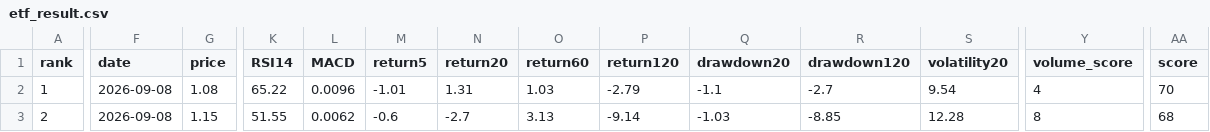
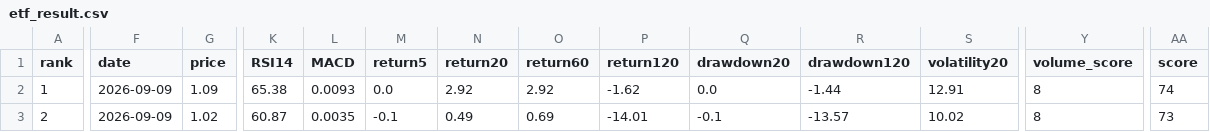
Before and after one commit to huming013-cyber/-quant-model, a CSV file: data/etf_result.csv, drawn as a sheet; only a part is shown, gaps mark what is left out; the diff covers the shown part only; the diff names each change by its address in the sheet, - before the commit and + after, or states it on an @@ line.

```diff
--- a/data/etf_result.csv
+++ b/data/etf_result.csv
-F2:F3 (date): 2026-09-08
+F2:F3 (date): 2026-09-09
-G2 (price): 1.08
+G2 (price): 1.09
-K2 (RSI14): 65.22
+K2 (RSI14): 65.38
-L2 (MACD): 0.0096
+L2 (MACD): 0.0093
-M2 (return5): -1.01
+M2 (return5): 0.0
-N2 (return20): 1.31
+N2 (return20): 2.92
-O2 (return60): 1.03
+O2 (return60): 2.92
-P2 (return120): -2.79
+P2 (return120): -1.62
-Q2 (drawdown20): -1.1
+Q2 (drawdown20): 0.0
-R2 (drawdown120): -2.7
+R2 (drawdown120): -1.44
-S2 (volatility20): 9.54
+S2 (volatility20): 12.91
-Y2 (volume_score): 4
+Y2 (volume_score): 8
-AA2 (score): 70
+AA2 (score): 74
-G3 (price): 1.15
+G3 (price): 1.02
-K3 (RSI14): 51.55
+K3 (RSI14): 60.87
-L3 (MACD): 0.0062
+L3 (MACD): 0.0035
-M3 (return5): -0.6
+M3 (return5): -0.1
-N3 (return20): -2.7
+N3 (return20): 0.49
-O3 (return60): 3.13
+O3 (return60): 0.69
-P3 (return120): -9.14
+P3 (return120): -14.01
-Q3 (drawdown20): -1.03
+Q3 (drawdown20): -0.1
-R3 (drawdown120): -8.85
+R3 (drawdown120): -13.57
-S3 (volatility20): 12.28
+S3 (volatility20): 10.02
-AA3 (score): 68
+AA3 (score): 73
```
Also changed, not shown: 28 edited cells elsewhere in this file, data/quant_result.csv, data/stock_result.csv.
